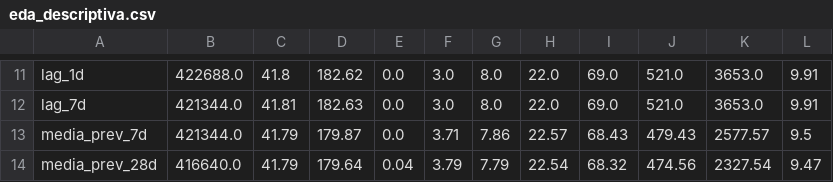
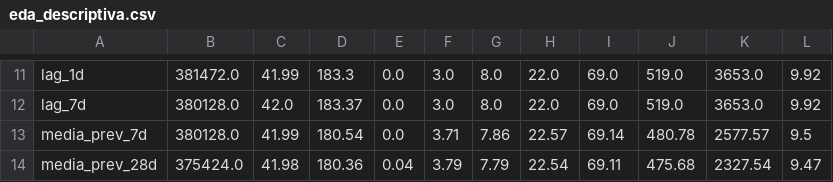
Before and after one commit to FelipeRodriguez04/pset_3, a CSV file: docs/resultados/eda_descriptiva.csv, drawn as a sheet; only a part is shown, gaps mark what is left out; the diff covers the shown part only; the diff names each change by its address in the sheet, - before the commit and + after, or states it on an @@ line.

```diff
--- a/docs/resultados/eda_descriptiva.csv
+++ b/docs/resultados/eda_descriptiva.csv
-B11: 422688.0
+B11: 381472.0
-C11: 41.8
+C11: 41.99
-D11: 182.62
+D11: 183.3
-J11:J12: 521.0
+J11:J12: 519.0
-L11:L12: 9.91
+L11:L12: 9.92
-B12:B13: 421344.0
+B12:B13: 380128.0
-C12: 41.81
+C12: 42.0
-D12: 182.63
+D12: 183.37
-C13: 41.79
+C13: 41.99
-D13: 179.87
+D13: 180.54
-I13: 68.43
+I13: 69.14
-J13: 479.43
+J13: 480.78
-B14: 416640.0
+B14: 375424.0
-C14: 41.79
+C14: 41.98
-D14: 179.64
+D14: 180.36
-I14: 68.32
+I14: 69.11
-J14: 474.56
+J14: 475.68
```
Also changed, not shown: 40 edited cells elsewhere in this file, docs/resultados/eda_faltantes.csv, docs/resultados/eda_spearman_y.csv, 21 other files.
